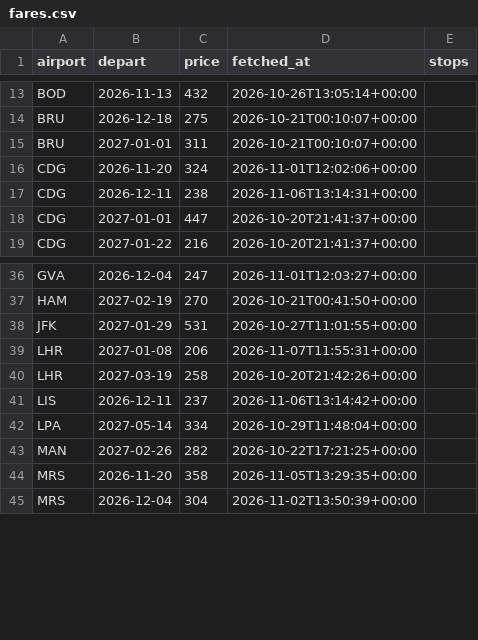
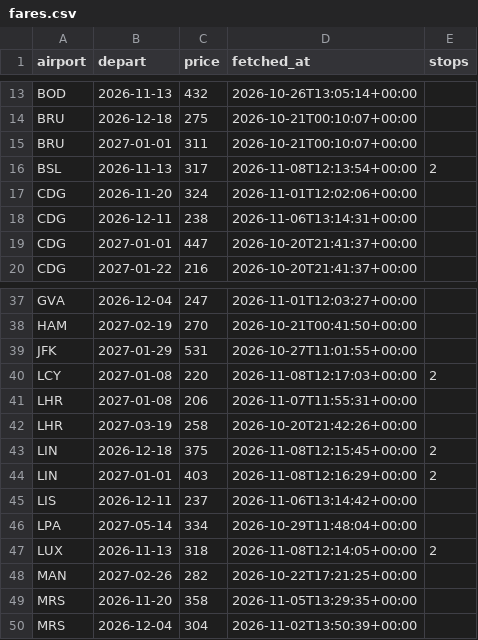
Before and after one commit to clombion/kiz-radar, a CSV file: pipeline/fares.csv, drawn as a sheet; only a part is shown, gaps mark what is left out.

```diff
--- a/pipeline/fares.csv
+++ b/pipeline/fares.csv
@@ -15,2 +15,3 @@ BRU,2026-12-18,275,2026-10-21T00:10:07+00:00,
 BRU,2027-01-01,311,2026-10-21T00:10:07+00:00,
+BSL,2026-11-13,317,2026-11-08T12:13:54+00:00,2
 CDG,2026-11-20,324,2026-11-01T12:02:06+00:00,
@@ -38,6 +39,10 @@ HAM,2027-02-19,270,2026-10-21T00:41:50+00:00,
 JFK,2027-01-29,531,2026-10-27T11:01:55+00:00,
+LCY,2027-01-08,220,2026-11-08T12:17:03+00:00,2
 LHR,2027-01-08,206,2026-11-07T11:55:31+00:00,
 LHR,2027-03-19,258,2026-10-20T21:42:26+00:00,
+LIN,2026-12-18,375,2026-11-08T12:15:45+00:00,2
+LIN,2027-01-01,403,2026-11-08T12:16:29+00:00,2
 LIS,2026-12-11,237,2026-11-06T13:14:42+00:00,
 LPA,2027-05-14,334,2026-10-29T11:48:04+00:00,
+LUX,2026-11-13,318,2026-11-08T12:14:05+00:00,2
 MAN,2027-02-26,282,2026-10-22T17:21:25+00:00,
```
Also changed, not shown: pipeline/fare_jobs.csv.
